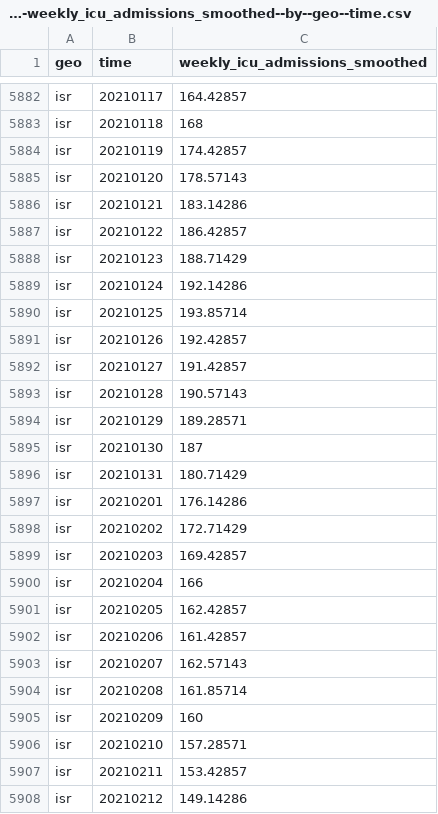
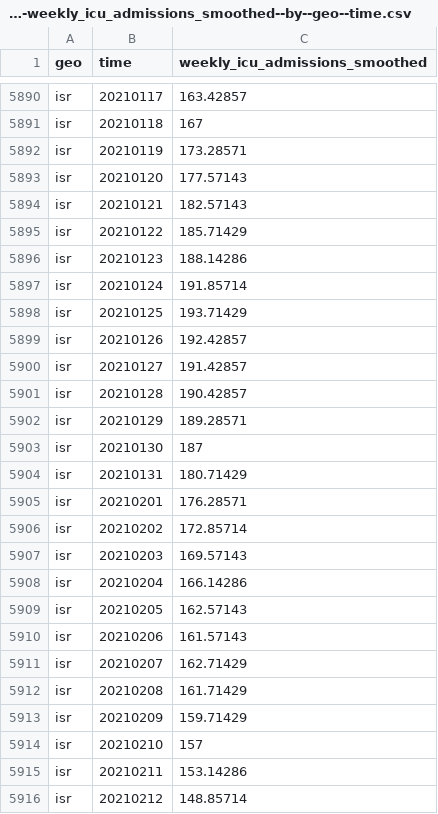
Before and after one commit to open-numbers/ddf--open_numbers--owid_covid_19, a CSV file: ddf--datapoints--weekly_icu_admissions_smoothed--by--geo--time.csv, drawn as a sheet; only a part is shown, gaps mark what is left out; addresses are those after the commit; the diff covers the shown part only; the diff names each change by its address in the sheet, - before the commit and + after, or states it on an @@ line.

```diff
--- a/ddf--datapoints--weekly_icu_admissions_smoothed--by--geo--time.csv
+++ b/ddf--datapoints--weekly_icu_admissions_smoothed--by--geo--time.csv
-C5890 (weekly_icu_admissions_smoothed): 164.42857
+C5890 (weekly_icu_admissions_smoothed): 163.42857
-C5891 (weekly_icu_admissions_smoothed): 168
+C5891 (weekly_icu_admissions_smoothed): 167
-C5892 (weekly_icu_admissions_smoothed): 174.42857
+C5892 (weekly_icu_admissions_smoothed): 173.28571
-C5893 (weekly_icu_admissions_smoothed): 178.57143
+C5893 (weekly_icu_admissions_smoothed): 177.57143
-C5894 (weekly_icu_admissions_smoothed): 183.14286
+C5894 (weekly_icu_admissions_smoothed): 182.57143
-C5895 (weekly_icu_admissions_smoothed): 186.42857
+C5895 (weekly_icu_admissions_smoothed): 185.71429
-C5896 (weekly_icu_admissions_smoothed): 188.71429
+C5896 (weekly_icu_admissions_smoothed): 188.14286
-C5897 (weekly_icu_admissions_smoothed): 192.14286
+C5897 (weekly_icu_admissions_smoothed): 191.85714
-C5898 (weekly_icu_admissions_smoothed): 193.85714
+C5898 (weekly_icu_admissions_smoothed): 193.71429
-C5901 (weekly_icu_admissions_smoothed): 190.57143
+C5901 (weekly_icu_admissions_smoothed): 190.42857
-C5905 (weekly_icu_admissions_smoothed): 176.14286
+C5905 (weekly_icu_admissions_smoothed): 176.28571
-C5906 (weekly_icu_admissions_smoothed): 172.71429
+C5906 (weekly_icu_admissions_smoothed): 172.85714
-C5907 (weekly_icu_admissions_smoothed): 169.42857
+C5907 (weekly_icu_admissions_smoothed): 169.57143
-C5908 (weekly_icu_admissions_smoothed): 166
+C5908 (weekly_icu_admissions_smoothed): 166.14286
-C5909 (weekly_icu_admissions_smoothed): 162.42857
+C5909 (weekly_icu_admissions_smoothed): 162.57143
-C5910 (weekly_icu_admissions_smoothed): 161.42857
+C5910 (weekly_icu_admissions_smoothed): 161.57143
-C5911 (weekly_icu_admissions_smoothed): 162.57143
+C5911 (weekly_icu_admissions_smoothed): 162.71429
-C5912 (weekly_icu_admissions_smoothed): 161.85714
+C5912 (weekly_icu_admissions_smoothed): 161.71429
-C5913 (weekly_icu_admissions_smoothed): 160
+C5913 (weekly_icu_admissions_smoothed): 159.71429
-C5914 (weekly_icu_admissions_smoothed): 157.28571
+C5914 (weekly_icu_admissions_smoothed): 157
-C5915 (weekly_icu_admissions_smoothed): 153.42857
+C5915 (weekly_icu_admissions_smoothed): 153.14286
-C5916 (weekly_icu_admissions_smoothed): 149.14286
+C5916 (weekly_icu_admissions_smoothed): 148.85714
```
Also changed, not shown: 11 added rows and 107 edited cells elsewhere in this file, ddf--datapoints--people_fully_vaccinated_per_hundred--by--geo--time.csv, ddf--datapoints--total_boosters_smoothed--by--geo--time.csv, 47 other files.
